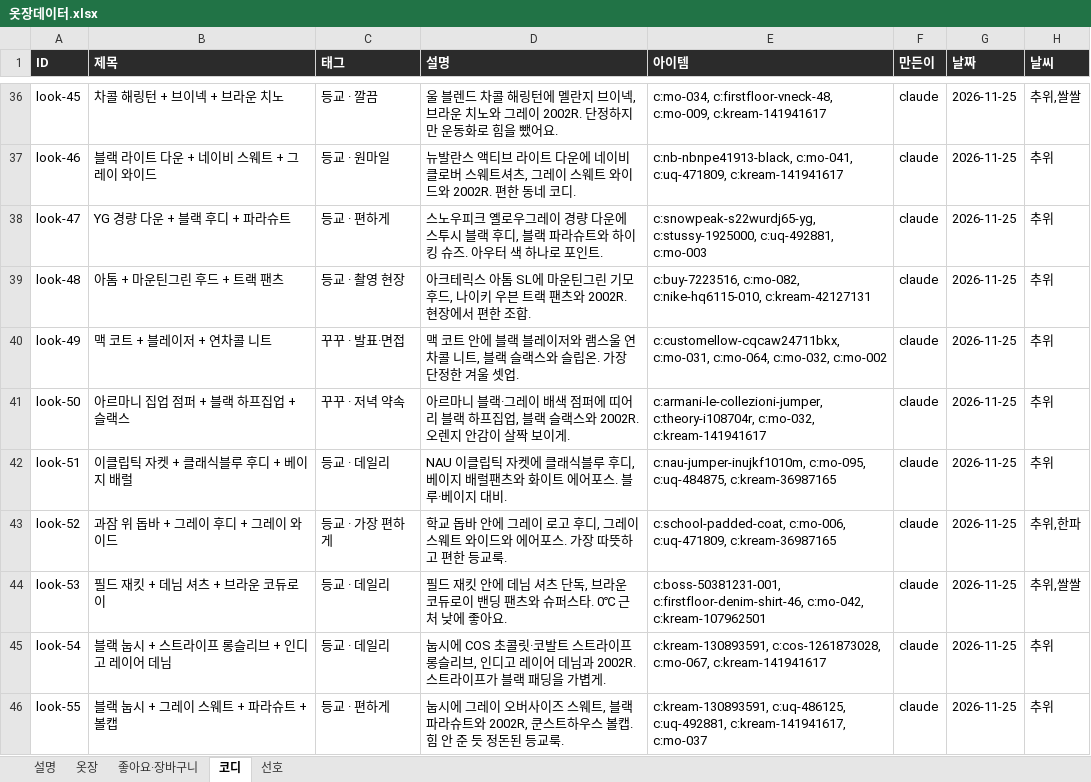
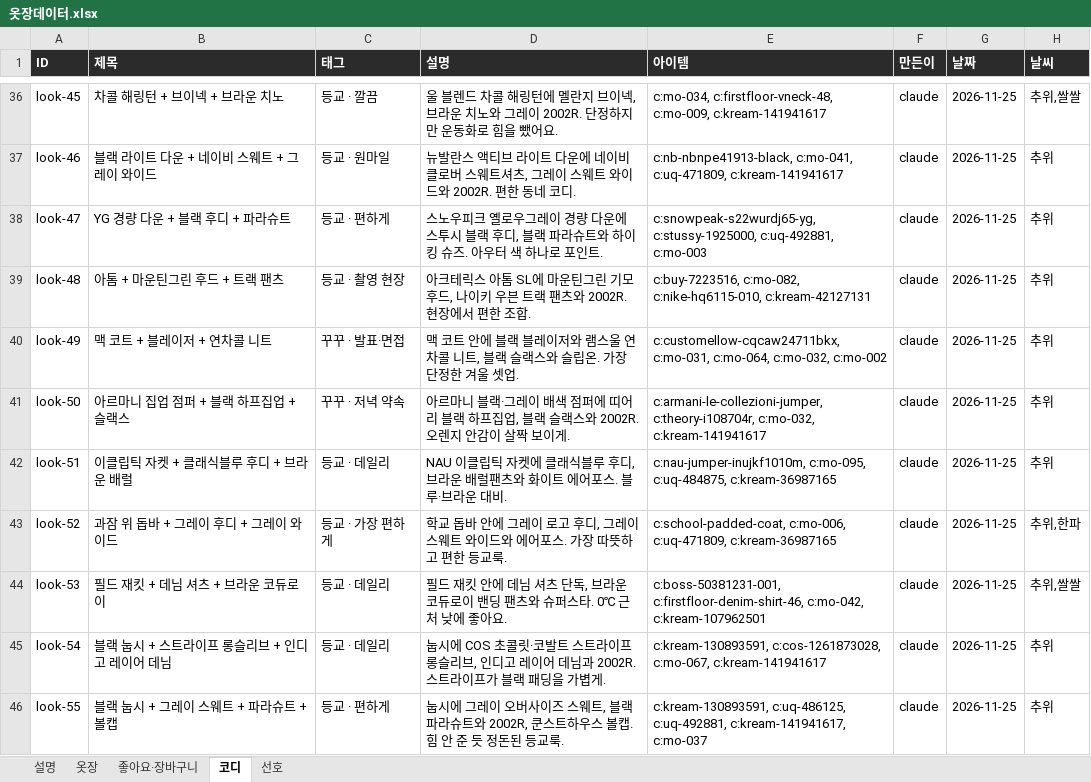
Before and after one commit to jwarchive05/jiwon-closet, an Excel workbook: 옷장데이터.xlsx, sheet 코디, drawn as a sheet; only a part is shown, gaps mark what is left out; values as stored, in another font and other column widths than the file's, no borders; the diff covers the shown part only; the diff names each change by its address in the sheet, - before the commit and + after, or states it on an @@ line.

```diff
--- a/옷장데이터.xlsx (sheet 코디)
+++ b/옷장데이터.xlsx (sheet 코디)
-B42 (제목): 이클립틱 자켓 + 클래식블루 후디 + 베이지 배럴
+B42 (제목): 이클립틱 자켓 + 클래식블루 후디 + 브라운 배럴
-D42 (설명): …후디, 베이지 배럴팬츠와 화이트 에어포스. 블루·베이지 대비.
+D42 (설명): …후디, 브라운 배럴팬츠와 화이트 에어포스. 블루·브라운 대비.
```
Also changed, not shown: 13 edited cells elsewhere in this sheet, sheet 옷장, 2 other files.
